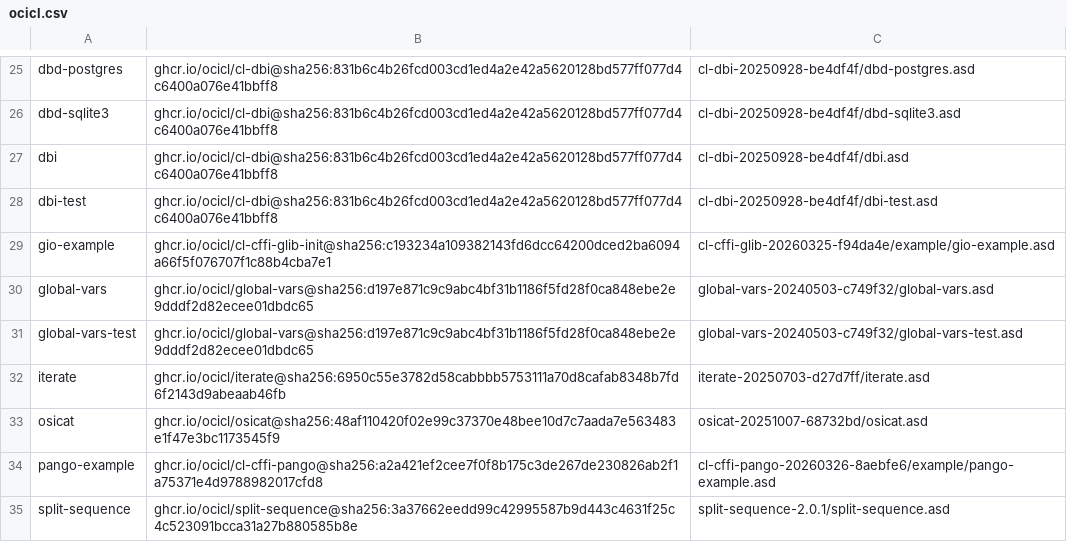
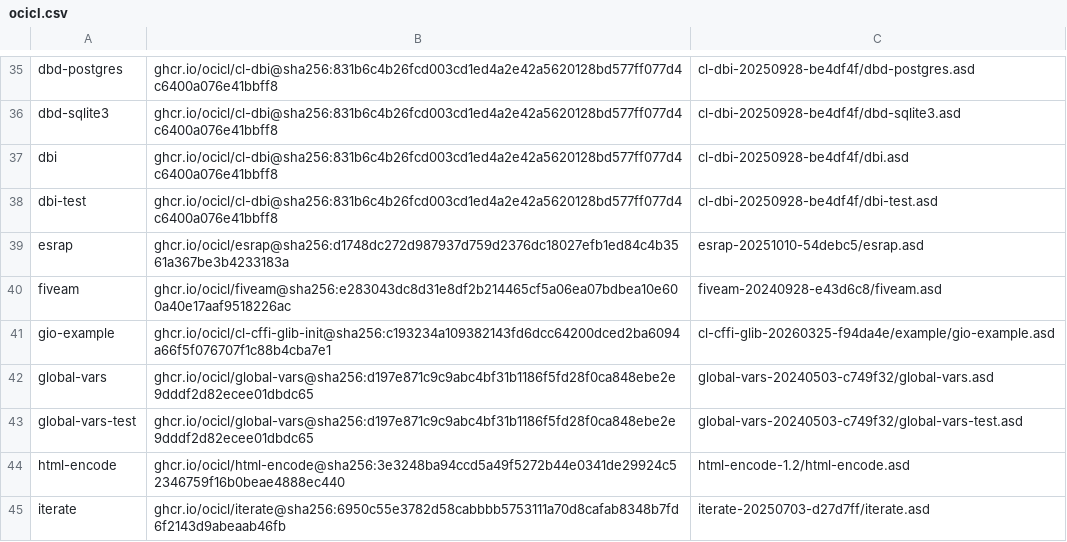
Before and after one commit to logoraz/cl-confer, a CSV file: ocicl.csv, drawn as a sheet; only a part is shown, gaps mark what is left out; the shorter side is filled out with more unchanged rows; the diff covers the shown part only.

Commit message:
fix: Update ocicl dependencies file, include built docs

```diff
--- a/ocicl.csv
+++ b/ocicl.csv
@@ -28,2 +38,4 @@ dbi, ghcr.io/ocicl/cl-dbi@sha256:831b6c4b26fcd003cd1ed4a2e42a5620128bd577ff077d4
 dbi-test, ghcr.io/ocicl/cl-dbi@sha256:831b6c4b26fcd003cd1ed4a2e42a5620128bd577ff077d4c6400a076e41bbff8, cl-dbi-20250928-be4df4f/dbi-test.asd
+esrap, ghcr.io/ocicl/esrap@sha256:d1748dc272d987937d759d2376dc18027efb1ed84c4b3561a367be3b4233183a, esrap-20251010-54debc5/esrap.asd
+fiveam, ghcr.io/ocicl/fiveam@sha256:e283043dc8d31e8df2b214465cf5a06ea07bdbea10e600a40e17aaf9518226ac, fiveam-20240928-e43d6c8/fiveam.asd
 gio-example, ghcr.io/ocicl/cl-cffi-glib-init@sha256:c193234a109382143fd6dcc64200dced2ba6094a66f5f076707f1c88b4cba7e1, cl-cffi-glib-20260325-f94da4e/example/gio-example.asd
@@ -31,2 +43,3 @@ global-vars, ghcr.io/ocicl/global-vars@sha256:d197e871c9c9abc4bf31b1186f5fd28f0c
 global-vars-test, ghcr.io/ocicl/global-vars@sha256:d197e871c9c9abc4bf31b1186f5fd28f0ca848ebe2e9dddf2d82ecee01dbdc65, global-vars-20240503-c749f32/global-vars-test.asd
+html-encode, ghcr.io/ocicl/html-encode@sha256:3e3248ba94ccd5a49f5272b44e0341de29924c52346759f16b0beae4888ec440, html-encode-1.2/html-encode.asd
 iterate, ghcr.io/ocicl/iterate@sha256:6950c55e3782d58cabbbb5753111a70d8cafab8348b7fd6f2143d9abeaab46fb, iterate-20250703-d27d7ff/iterate.asd
```
Also changed, not shown: 15 added rows elsewhere in this file, 2 other files.
